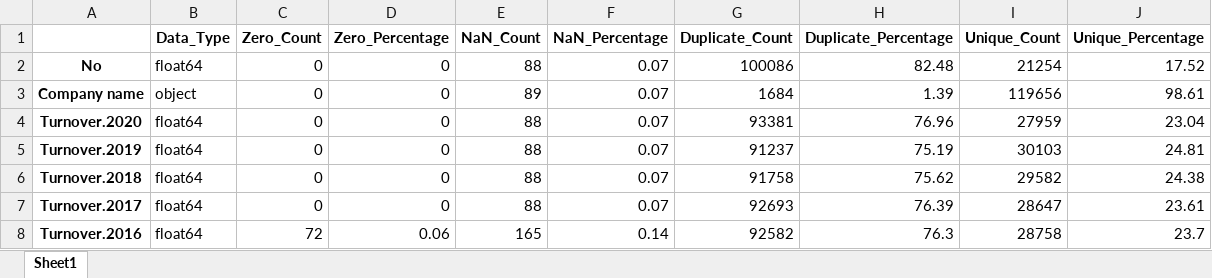
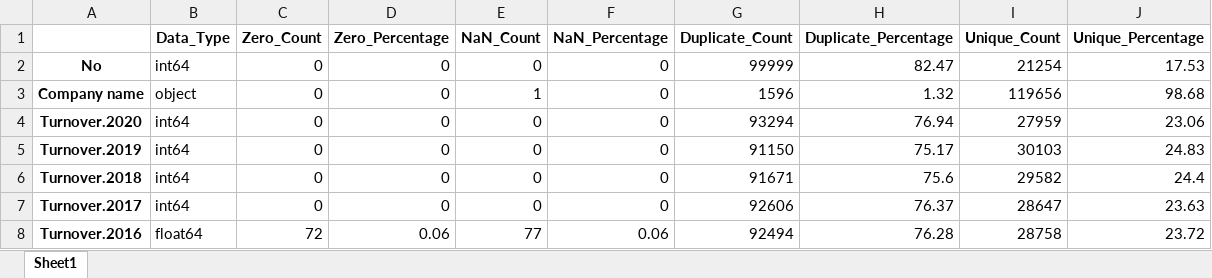
Before and after one commit to Daniel-Elston/company-credit-risk, an Excel workbook: reports/analysis/report.xlsx, sheet Sheet1, drawn as a sheet; only a part is shown; values as stored, in another font and other column widths than the file's, no borders; the diff covers the shown part only; the diff names each change by its address in the sheet, - before the commit and + after, or states it on an @@ line.

Commit message:
Initial Explorations: exploration.py
- Performed some quick exploration of the dataset
- Prototype methods for stratified sampling, combining_datetimes, sorting and selecting
- Plans to engineer features and perform PCA, result in stashing of progress to focus on processing.py first

Other:
	- Created sample.xlsx for quick view of data
	- create_pq_file method added to make_dataset.py
	- Adjusted duplicate_count in quality_assessment.py report generation

```diff
--- a/reports/analysis/report.xlsx (sheet Sheet1)
+++ b/reports/analysis/report.xlsx (sheet Sheet1)
-B2 (Data_Type): float64
+B2 (Data_Type): int64
-E2 (NaN_Count): 88
+E2 (NaN_Count): 0
-F2:F7 (NaN_Percentage): 0.07
+F2:F7 (NaN_Percentage): 0
-G2 (Duplicate_Count): 100086
+G2 (Duplicate_Count): 99999
-H2 (Duplicate_Percentage): 82.48
+H2 (Duplicate_Percentage): 82.47
-J2 (Unique_Percentage): 17.52
+J2 (Unique_Percentage): 17.53
-E3 (NaN_Count): 89
+E3 (NaN_Count): 1
-G3 (Duplicate_Count): 1684
+G3 (Duplicate_Count): 1596
-H3 (Duplicate_Percentage): 1.39
+H3 (Duplicate_Percentage): 1.32
-J3 (Unique_Percentage): 98.61
+J3 (Unique_Percentage): 98.68
-B4:B7 (Data_Type): float64
+B4:B7 (Data_Type): int64
-E4:E7 (NaN_Count): 88
+E4:E7 (NaN_Count): 0
-G4 (Duplicate_Count): 93381
+G4 (Duplicate_Count): 93294
-H4 (Duplicate_Percentage): 76.96
+H4 (Duplicate_Percentage): 76.94
-J4 (Unique_Percentage): 23.04
+J4 (Unique_Percentage): 23.06
-G5 (Duplicate_Count): 91237
+G5 (Duplicate_Count): 91150
-H5 (Duplicate_Percentage): 75.19
+H5 (Duplicate_Percentage): 75.17
-J5 (Unique_Percentage): 24.81
+J5 (Unique_Percentage): 24.83
-G6 (Duplicate_Count): 91758
+G6 (Duplicate_Count): 91671
-H6 (Duplicate_Percentage): 75.62
+H6 (Duplicate_Percentage): 75.6
-J6 (Unique_Percentage): 24.38
+J6 (Unique_Percentage): 24.4
-G7 (Duplicate_Count): 92693
+G7 (Duplicate_Count): 92606
-H7 (Duplicate_Percentage): 76.39
+H7 (Duplicate_Percentage): 76.37
-J7 (Unique_Percentage): 23.61
+J7 (Unique_Percentage): 23.63
-E8 (NaN_Count): 165
+E8 (NaN_Count): 77
-F8 (NaN_Percentage): 0.14
+F8 (NaN_Percentage): 0.06
-G8 (Duplicate_Count): 92582
+G8 (Duplicate_Count): 92494
-H8 (Duplicate_Percentage): 76.3
+H8 (Duplicate_Percentage): 76.28
-J8 (Unique_Percentage): 23.7
+J8 (Unique_Percentage): 23.72
```
Also changed, not shown: 175 edited cells elsewhere in this sheet, reports/analysis/info.xlsx, 7 other files.
